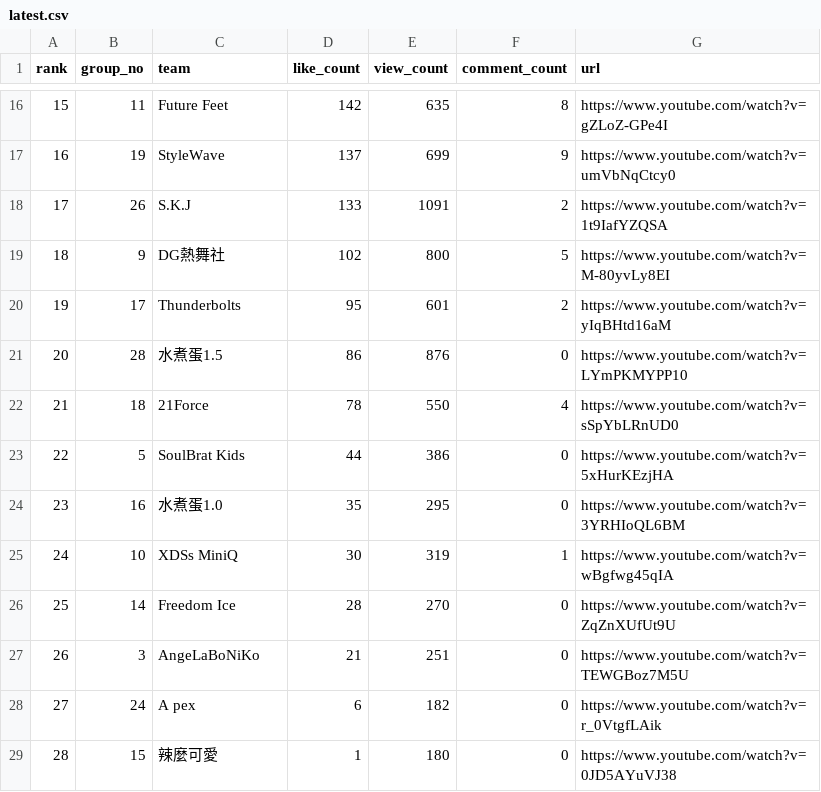
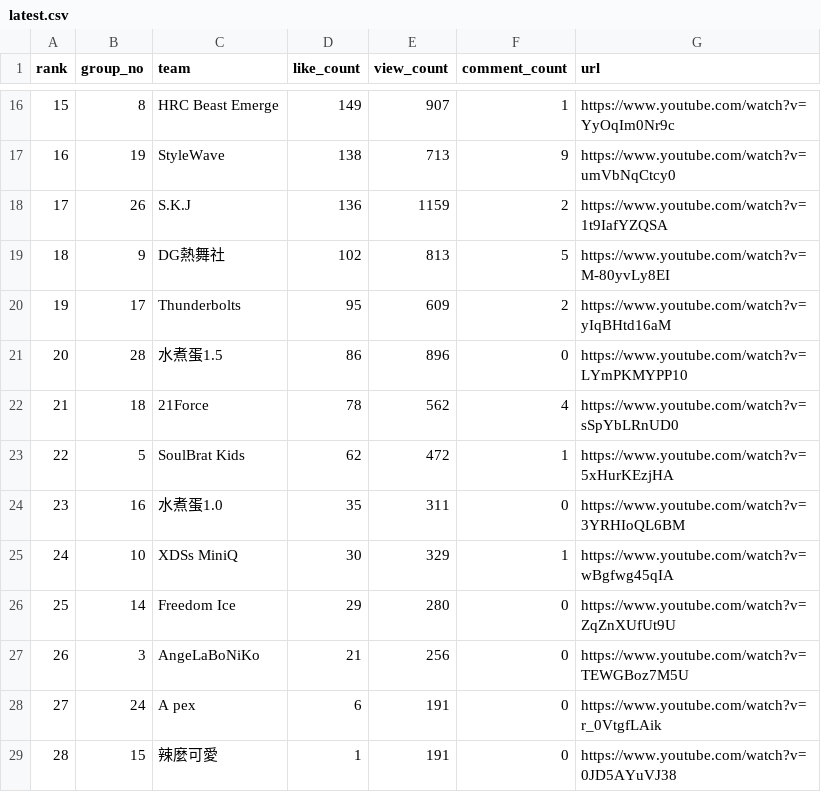
Before and after one commit to redyjohn/youtubecount, a CSV file: docs/latest.csv, drawn as a sheet; only a part is shown, gaps mark what is left out; the diff covers the shown part only.

```diff
--- a/docs/latest.csv
+++ b/docs/latest.csv
@@ -16,14 +16,14 @@
-15,11,Future Feet,142,635,8,https://www.youtube.com/watch?v=gZLoZ-GPe4I
-16,19,StyleWave,137,699,9,https://www.youtube.com/watch?v=umVbNqCtcy0
-17,26,S.K.J,133,1091,2,https://www.youtube.com/watch?v=1t9IafYZQSA
-18,9,DG熱舞社,102,800,5,https://www.youtube.com/watch?v=M-80yvLy8EI
-19,17,Thunderbolts,95,601,2,https://www.youtube.com/watch?v=yIqBHtd16aM
-20,28,水煮蛋1.5,86,876,0,https://www.youtube.com/watch?v=LYmPKMYPP10
-21,18,21Force,78,550,4,https://www.youtube.com/watch?v=sSpYbLRnUD0
-22,5,SoulBrat Kids,44,386,0,https://www.youtube.com/watch?v=5xHurKEzjHA
-23,16,水煮蛋1.0,35,295,0,https://www.youtube.com/watch?v=3YRHIoQL6BM
-24,10,XDSs MiniQ,30,319,1,https://www.youtube.com/watch?v=wBgfwg45qIA
-25,14,Freedom Ice,28,270,0,https://www.youtube.com/watch?v=ZqZnXUfUt9U
-26,3,AngeLaBoNiKo,21,251,0,https://www.youtube.com/watch?v=TEWGBoz7M5U
-27,24,A pex,6,182,0,https://www.youtube.com/watch?v=r_0VtgfLAik
-28,15,辣麼可愛,1,180,0,https://www.youtube.com/watch?v=0JD5AYuVJ38
+15,8,HRC Beast Emerge,149,907,1,https://www.youtube.com/watch?v=YyOqIm0Nr9c
+16,19,StyleWave,138,713,9,https://www.youtube.com/watch?v=umVbNqCtcy0
+17,26,S.K.J,136,1159,2,https://www.youtube.com/watch?v=1t9IafYZQSA
+18,9,DG熱舞社,102,813,5,https://www.youtube.com/watch?v=M-80yvLy8EI
+19,17,Thunderbolts,95,609,2,https://www.youtube.com/watch?v=yIqBHtd16aM
+20,28,水煮蛋1.5,86,896,0,https://www.youtube.com/watch?v=LYmPKMYPP10
+21,18,21Force,78,562,4,https://www.youtube.com/watch?v=sSpYbLRnUD0
+22,5,SoulBrat Kids,62,472,1,https://www.youtube.com/watch?v=5xHurKEzjHA
+23,16,水煮蛋1.0,35,311,0,https://www.youtube.com/watch?v=3YRHIoQL6BM
+24,10,XDSs MiniQ,30,329,1,https://www.youtube.com/watch?v=wBgfwg45qIA
+25,14,Freedom Ice,29,280,0,https://www.youtube.com/watch?v=ZqZnXUfUt9U
+26,3,AngeLaBoNiKo,21,256,0,https://www.youtube.com/watch?v=TEWGBoz7M5U
+27,24,A pex,6,191,0,https://www.youtube.com/watch?v=r_0VtgfLAik
+28,15,辣麼可愛,1,191,0,https://www.youtube.com/watch?v=0JD5AYuVJ38
```
Also changed, not shown: 31 edited cells elsewhere in this file, output/latest.csv, 4 other files.
